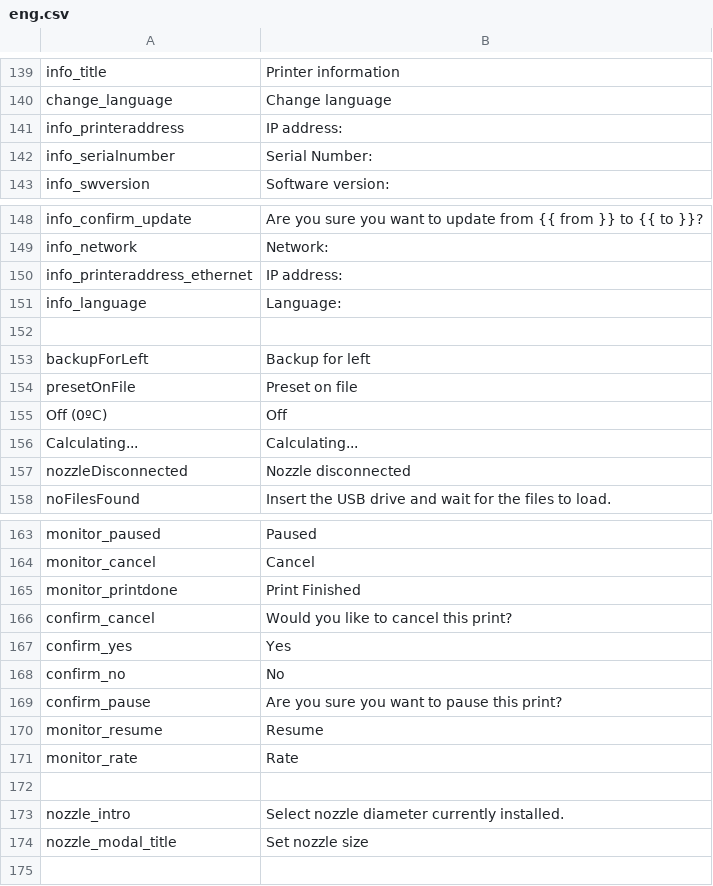
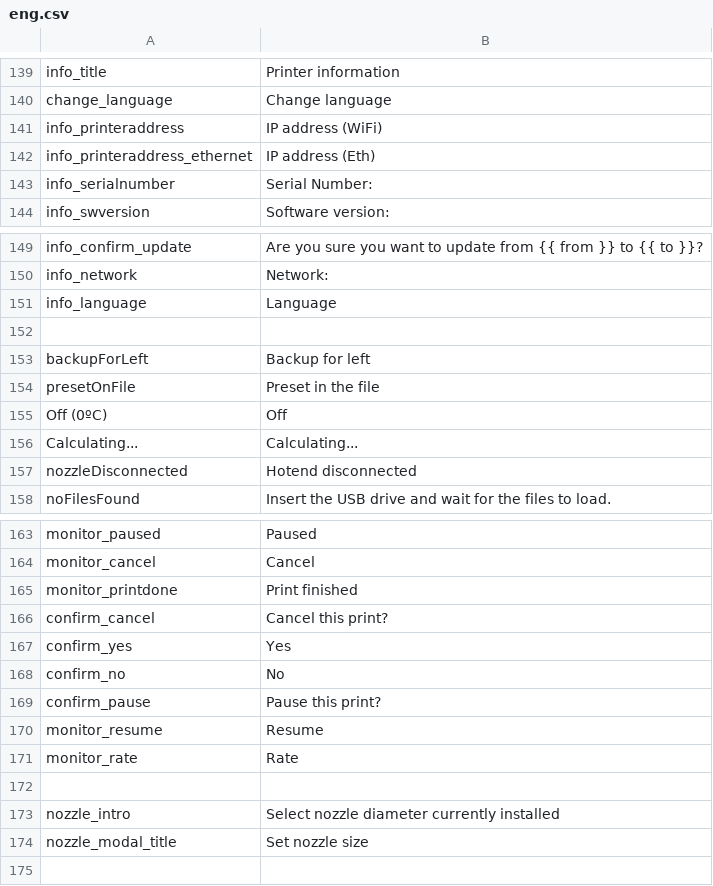
Before and after one commit to rmfranz/v2-firmware, a CSV file: translations/eng.csv, drawn as a sheet; only a part is shown, gaps mark what is left out; the diff covers the shown part only.

Commit message:
eng trasnlate

```diff
--- a/translations/eng.csv
+++ b/translations/eng.csv
@@ -140,3 +140,4 @@ info_title, Printer information
 change_language, Change language
-info_printeraddress, IP address:
+info_printeraddress, IP address (WiFi)
+info_printeraddress_ethernet, IP address (Eth)
 info_serialnumber, Serial Number:
@@ -149,10 +150,9 @@ info_confirm_update, Are you sure you want to update from {{ from }} to {{ to }}
 info_network, Network:
-info_printeraddress_ethernet, IP address:
-info_language, Language:
+info_language, Language
 
 backupForLeft, Backup for left
-presetOnFile, Preset on file
+presetOnFile, Preset in the file
 Off (0ºC), Off
 Calculating..., Calculating...
-nozzleDisconnected, Nozzle disconnected
+nozzleDisconnected, Hotend disconnected
 noFilesFound, Insert the USB drive and wait for the files to load.
@@ -164,7 +164,7 @@ monitor_paused, Paused
 monitor_cancel, Cancel
-monitor_printdone, Print Finished
-confirm_cancel, Would you like to cancel this print?
+monitor_printdone, Print finished
+confirm_cancel, Cancel this print?
 confirm_yes, Yes
 confirm_no, No
-confirm_pause, Are you sure you want to pause this print?
+confirm_pause, Pause this print?
 monitor_resume, Resume
@@ -172,3 +172,3 @@ monitor_rate, Rate
 
-nozzle_intro, Select nozzle diameter currently installed.
+nozzle_intro, Select nozzle diameter currently installed
 nozzle_modal_title, Set nozzle size
```
Also changed, not shown: 7 edited cells elsewhere in this file.
